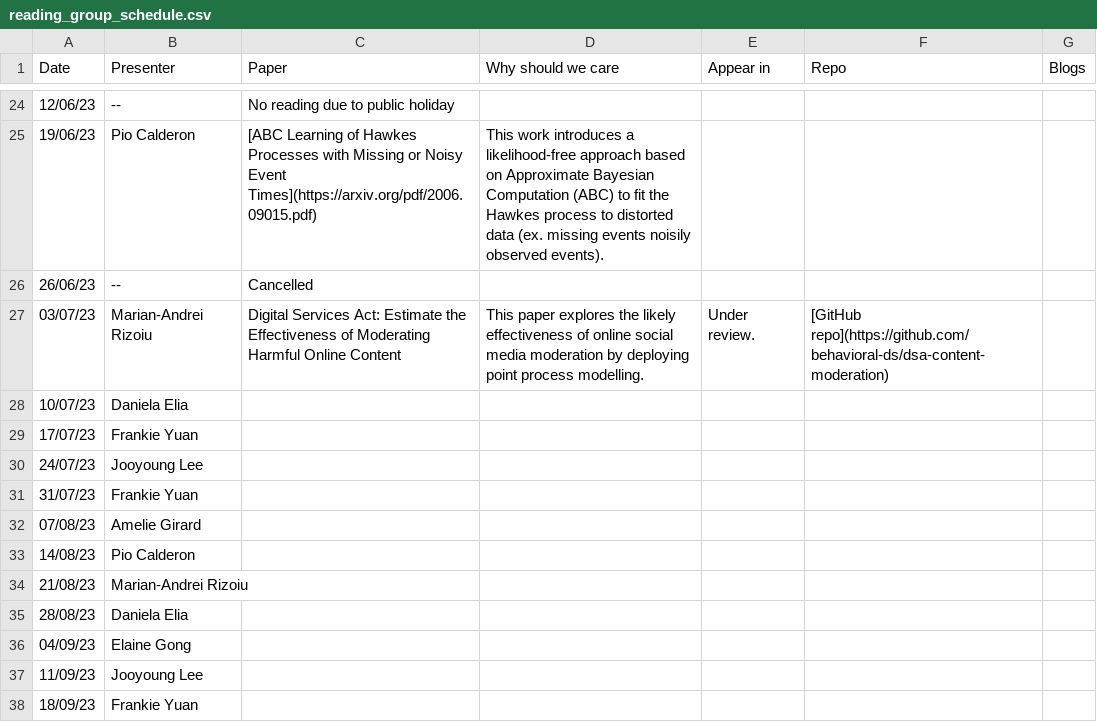
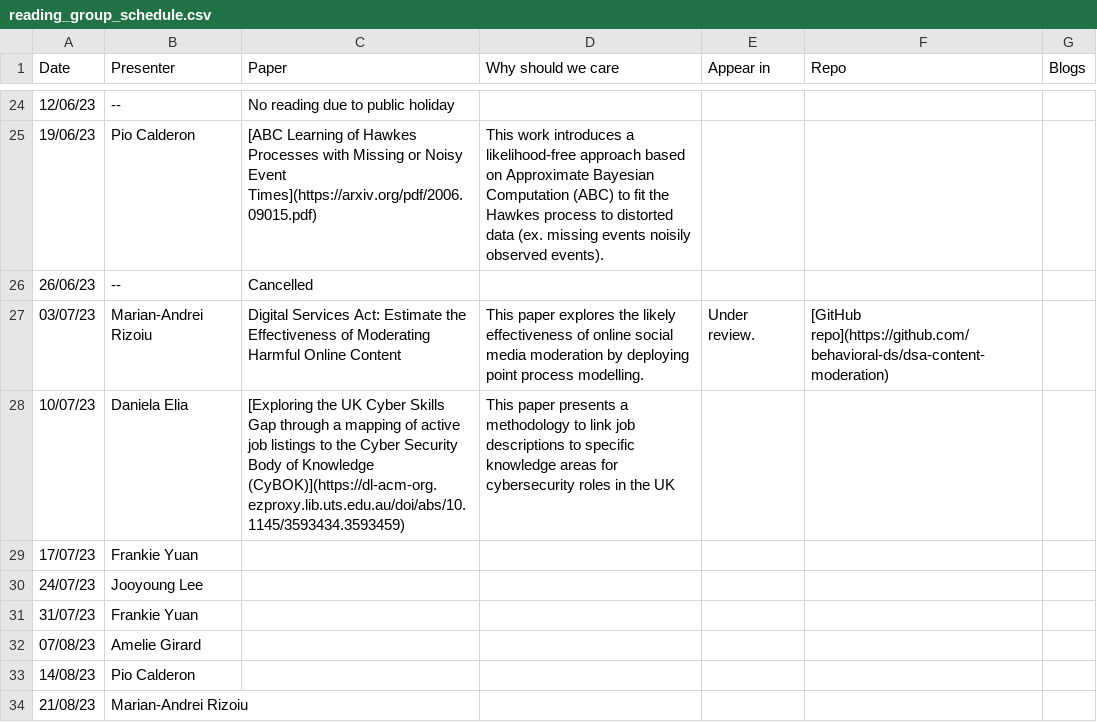
Before and after one commit to leagueofscholars/behavioral-ds.github.io, a CSV file: content/reading/reading_group_schedule.csv, drawn as a sheet; only a part is shown, gaps mark what is left out; the shorter side is filled out with more unchanged rows.

Commit message:
Update reading_group_schedule.csv

```diff
--- a/content/reading/reading_group_schedule.csv
+++ b/content/reading/reading_group_schedule.csv
@@ -27,3 +27,3 @@ Date,Presenter,Paper,Why should we care,Appear in,Repo,Blogs
 03/07/23,Marian-Andrei Rizoiu,Digital Services Act: Estimate the Effectiveness of Moderating Harmful Online Content,This paper explores the likely effectiveness of online social media moderation by deploying point process modelling.,Under review.,[GitHub repo](https://github.com/behavioral-ds/dsa-content-moderation),
-10/07/23,Daniela Elia,,,,,
+10/07/23,Daniela Elia,[Exploring the UK Cyber Skills Gap through a mapping of active job listings to the Cyber Security Body of Knowledge (CyBOK)](https://dl-acm-org.ezproxy.lib.uts.edu.au/doi/abs/10.1145/3593434.3593459),This paper presents a methodology to link job descriptions to specific knowledge areas for cybersecurity roles in the UK,,,
 17/07/23,Frankie Yuan,,,,,
```
